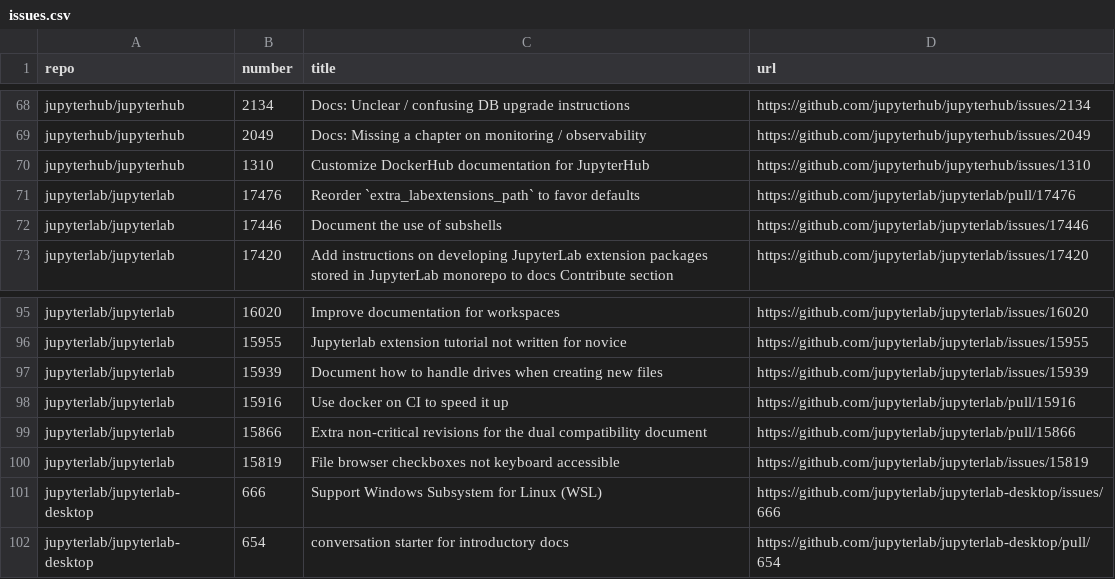
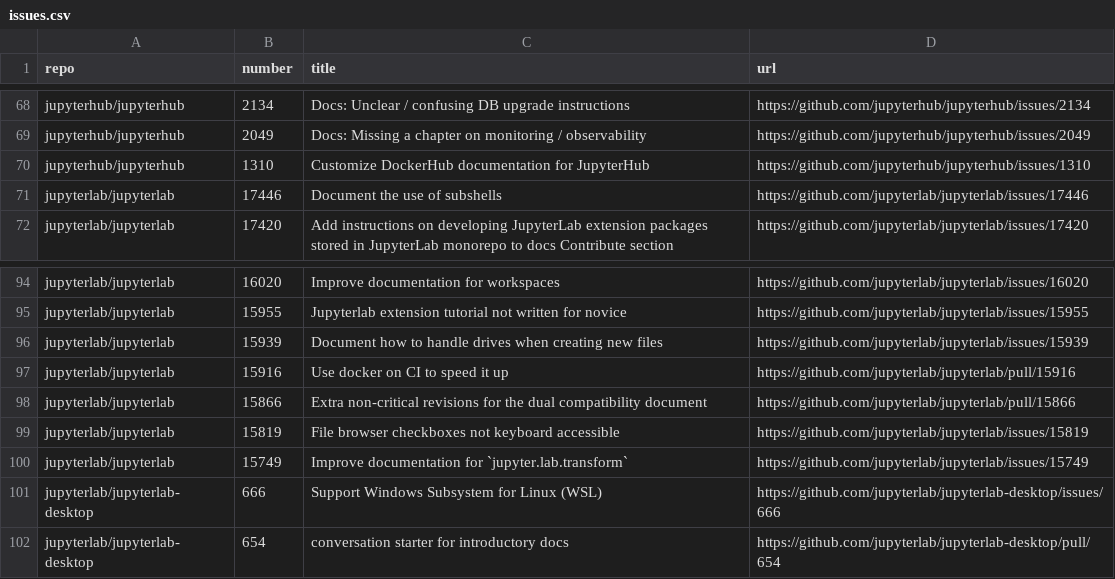
Before and after one commit to chbrandt/jupyter-docs-test, a CSV file: issues.csv, drawn as a sheet; only a part is shown, gaps mark what is left out; removed rows and columns are numbered as before the commit, all else as after; the diff names each change by its address in the sheet, - before the commit and + after, or states it on an @@ line.

```diff
--- a/issues.csv
+++ b/issues.csv
-row 71: jupyterlab/jupyterlab | 17476 | Reorder `extra_labextensions_path` to favor defaults | https://github.com/jupyterlab/jupyterlab/pull/17476
+row 100: jupyterlab/jupyterlab | 15749 | Improve documentation for `jupyter.lab.transform` | https://github.com/jupyterlab/jupyterlab/issues/15749
```
Also changed, not shown: 1 other file.
